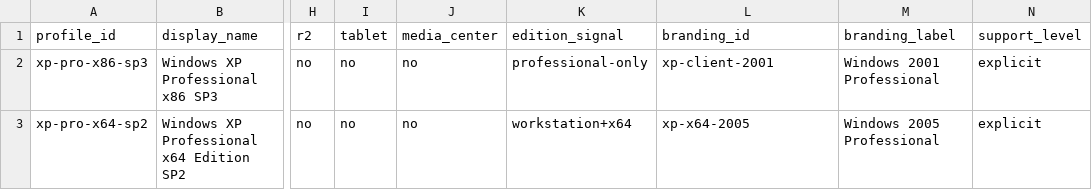
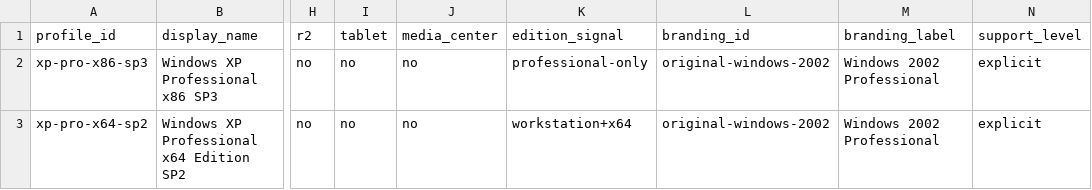
Before and after one commit to Somehowfreename/eXPerience2K, a TSV file: payload/profiles.tsv, drawn as a sheet; only a part is shown, gaps mark what is left out; the diff names each change by its address in the sheet, - before the commit and + after, or states it on an @@ line.

Commit message:
Release eXPerience2K 3.0.0 with XP x86 SP3 support

```diff
--- a/payload/profiles.tsv
+++ b/payload/profiles.tsv
-L2 (branding_id): xp-client-2001
+L2 (branding_id): original-windows-2002
-M2 (branding_label): Windows 2001 Professional
+M2 (branding_label): Windows 2002 Professional
-L3 (branding_id): xp-x64-2005
+L3 (branding_id): original-windows-2002
-M3 (branding_label): Windows 2005 Professional
+M3 (branding_label): Windows 2002 Professional
```
Also changed, not shown: 28 other files.
